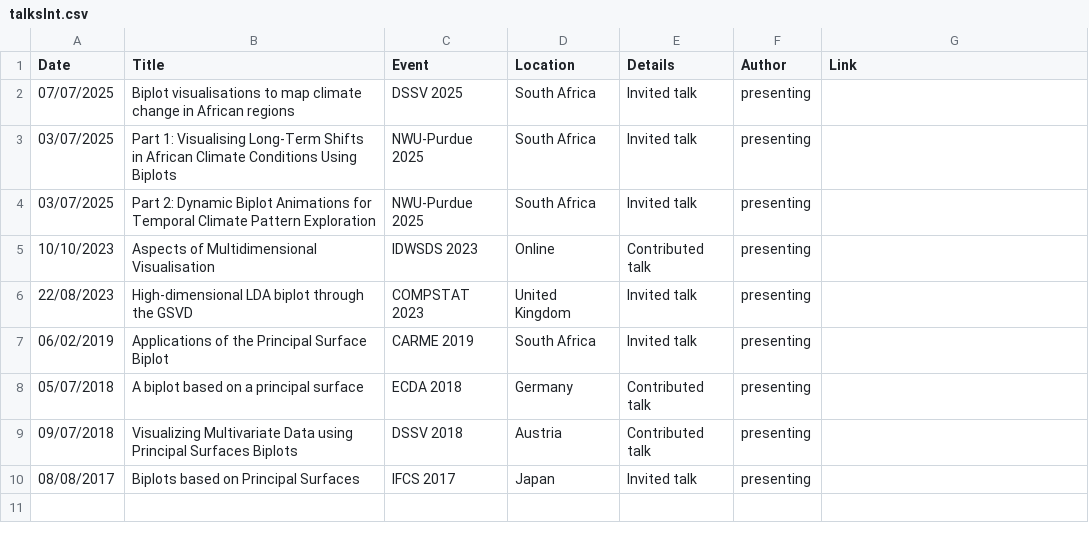
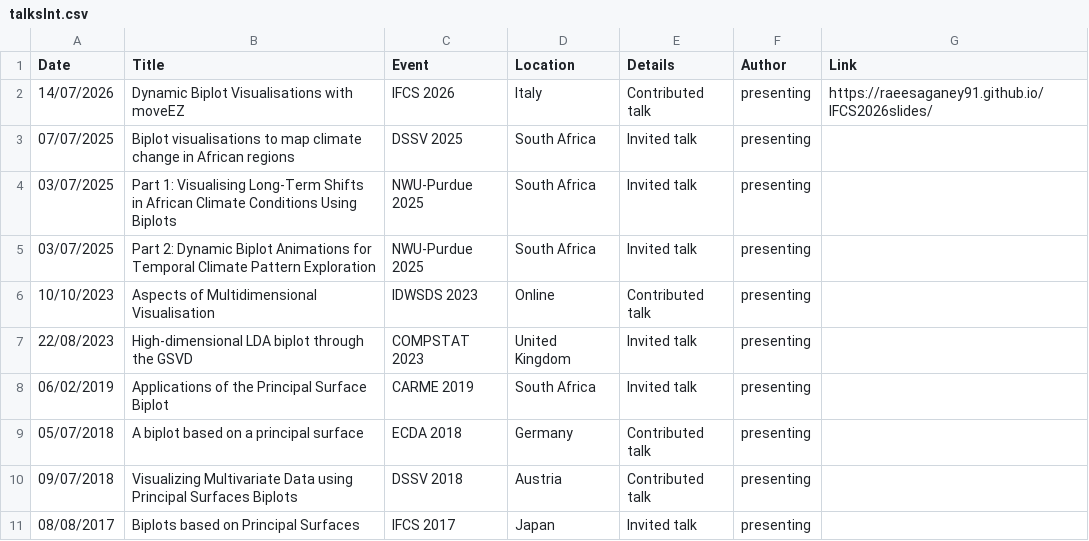
Before and after one commit to RaeesaGaney91/rganey_quarto, a CSV file: talksInt.csv, drawn as a sheet.

Commit message:
IFCS slides

```diff
--- a/talksInt.csv
+++ b/talksInt.csv
@@ -1,2 +1,3 @@
 Date,Title,Event,Location,Details,Author,Link
+14/07/2026,Dynamic Biplot Visualisations with moveEZ,IFCS 2026,Italy,Contributed talk,presenting,https://raeesaganey91.github.io/IFCS2026slides/
 07/07/2025,Biplot visualisations to map climate change in African regions,DSSV 2025,South Africa,Invited talk,presenting,
```
Also changed, not shown: hex.csv, 1 other file.
